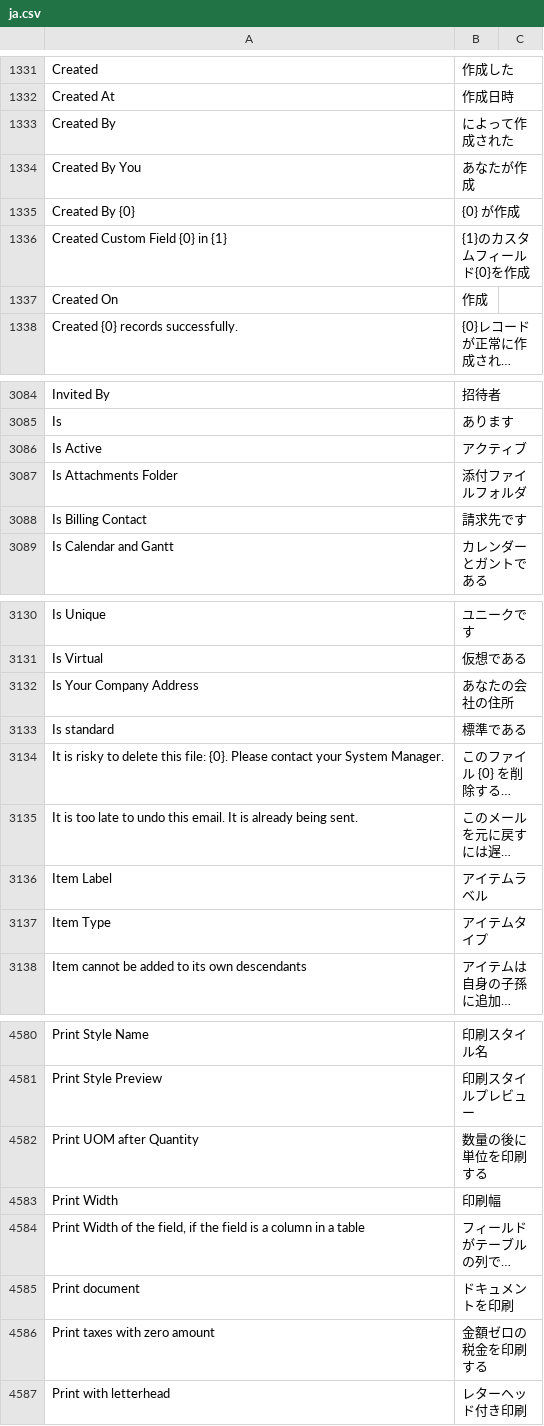
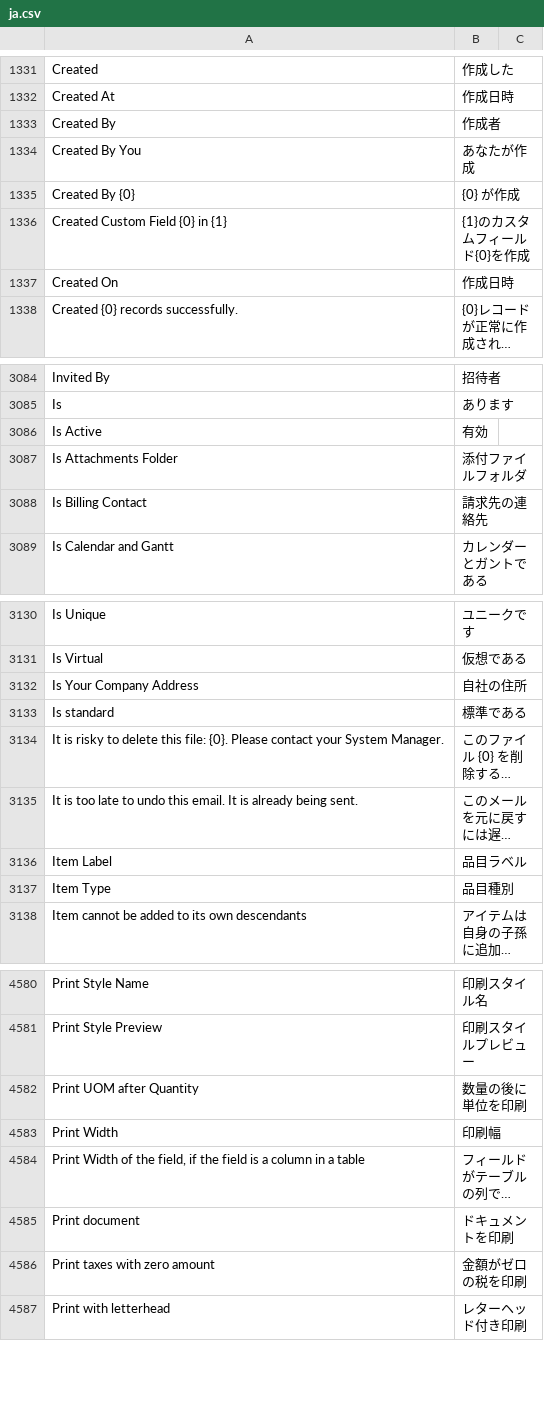
Before and after one commit to lifegence/frappe-japanese-translations, a CSV file: translations/frappe/version-15/ja.csv, drawn as a sheet; only a part is shown, gaps mark what is left out; long unchanged cells end in …; the diff covers the shown part only; the diff names each change by its address in the sheet, - before the commit and + after, or states it on an @@ line.

```diff
--- a/translations/frappe/version-15/ja.csv
+++ b/translations/frappe/version-15/ja.csv
-B1333: によって作成された
+B1333: 作成者
-B1337: 作成
+B1337: 作成日時
-B3086: アクティブ
+B3086: 有効
-B3088: 請求先です
+B3088: 請求先の連絡先
-B3132: あなたの会社の住所
+B3132: 自社の住所
-B3136: アイテムラベル
+B3136: 品目ラベル
-B3137: アイテムタイプ
+B3137: 品目種別
-B4582: 数量の後に単位を印刷する
+B4582: 数量の後に単位を印刷
-B4586: 金額ゼロの税金を印刷する
+B4586: 金額がゼロの税を印刷
```
Also changed, not shown: 34 edited cells elsewhere in this file, 3 other files.
